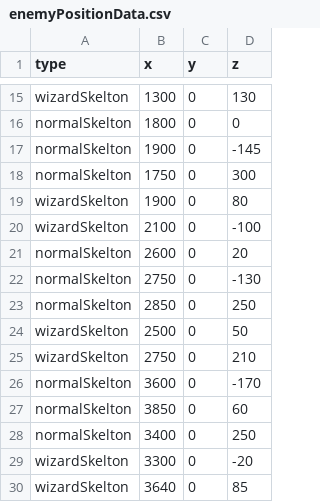
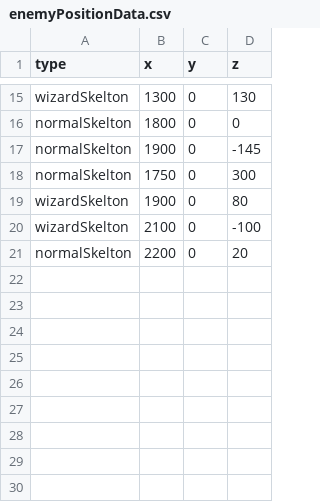
Before and after one commit to shiHawk/MagicAndSwordAdventure, a CSV file: MagicAndSwordAdventure/MagicAndSwordAdventure/Data/enemyData/enemyPositionData.csv, drawn as a sheet; only a part is shown, gaps mark what is left out.

```diff
--- a/MagicAndSwordAdventure/MagicAndSwordAdventure/Data/enemyData/enemyPositionData.csv
+++ b/MagicAndSwordAdventure/MagicAndSwordAdventure/Data/enemyData/enemyPositionData.csv
@@ -20,11 +20,2 @@ wizardSkelton,1900,0,80
 wizardSkelton,2100,0,-100
-normalSkelton,2600,0,20
-normalSkelton,2750,0,-130
-normalSkelton,2850,0,250
-wizardSkelton,2500,0,50
-wizardSkelton,2750,0,210
-normalSkelton,3600,0,-170
-normalSkelton,3850,0,60
-normalSkelton,3400,0,250
-wizardSkelton,3300,0,-20
-wizardSkelton,3640,0,85
+normalSkelton,2200,0,20
```
Also changed, not shown: 37 other files.
